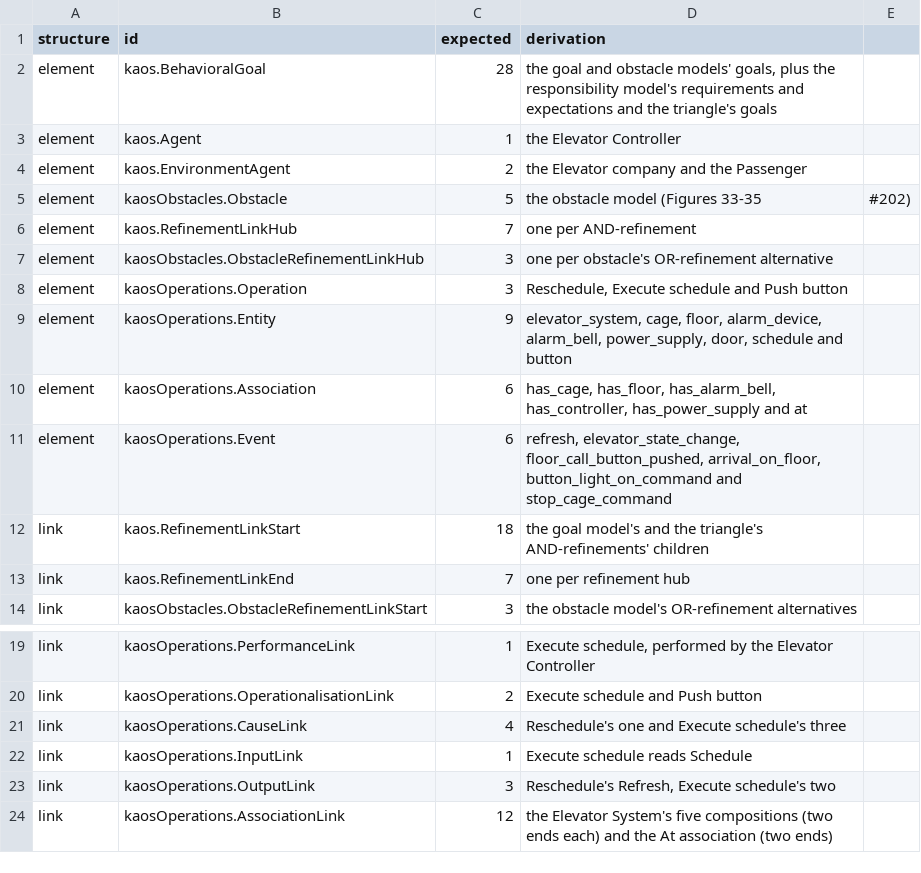
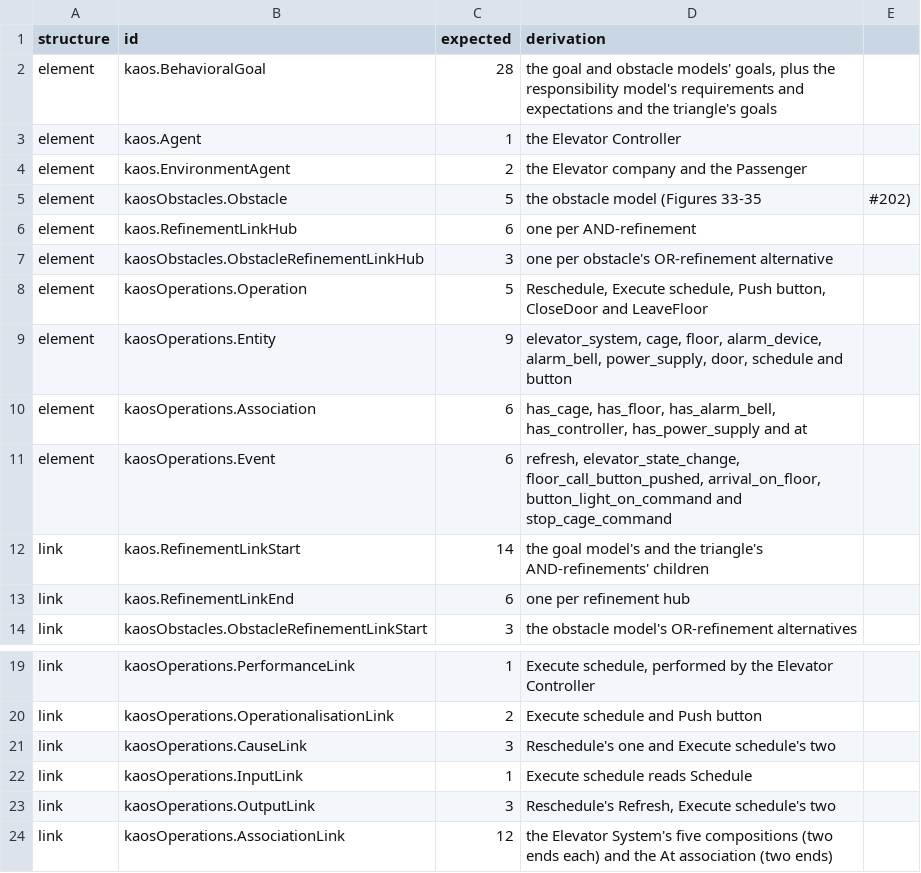
Before and after one commit to vieirin/goal-controller, a CSV file: examples/kaos/elevator/elevator.expected.csv, drawn as a sheet; only a part is shown, gaps mark what is left out.

```diff
--- a/examples/kaos/elevator/elevator.expected.csv
+++ b/examples/kaos/elevator/elevator.expected.csv
@@ -5,5 +5,5 @@ element,kaos.EnvironmentAgent,2,the Elevator company and the Passenger
 element,kaosObstacles.Obstacle,5,the obstacle model (Figures 33-35, #202)
-element,kaos.RefinementLinkHub,7,one per AND-refinement
+element,kaos.RefinementLinkHub,6,one per AND-refinement
 element,kaosObstacles.ObstacleRefinementLinkHub,3,one per obstacle's OR-refinement alternative
-element,kaosOperations.Operation,3,"Reschedule, Execute schedule and Push button"
+element,kaosOperations.Operation,5,"Reschedule, Execute schedule, Push button, CloseDoor and LeaveFloor"
 element,kaosOperations.Entity,9,"elevator_system, cage, floor, alarm_device, alarm_bell, power_supply, door, schedule and button"
@@ -11,4 +11,4 @@ element,kaosOperations.Association,6,"has_cage, has_floor, has_alarm_bell, has_c
 element,kaosOperations.Event,6,"refresh, elevator_state_change, floor_call_button_pushed, arrival_on_floor, button_light_on_command and stop_cage_command"
-link,kaos.RefinementLinkStart,18,the goal model's and the triangle's AND-refinements' children
-link,kaos.RefinementLinkEnd,7,one per refinement hub
+link,kaos.RefinementLinkStart,14,the goal model's and the triangle's AND-refinements' children
+link,kaos.RefinementLinkEnd,6,one per refinement hub
 link,kaosObstacles.ObstacleRefinementLinkStart,3,the obstacle model's OR-refinement alternatives
@@ -20,3 +20,3 @@ link,kaosOperations.PerformanceLink,1,"Execute schedule, performed by the Elevat
 link,kaosOperations.OperationalisationLink,2,Execute schedule and Push button
-link,kaosOperations.CauseLink,4,Reschedule's one and Execute schedule's three
+link,kaosOperations.CauseLink,3,Reschedule's one and Execute schedule's two
 link,kaosOperations.InputLink,1,Execute schedule reads Schedule
```
Also changed, not shown: 6 other files.
